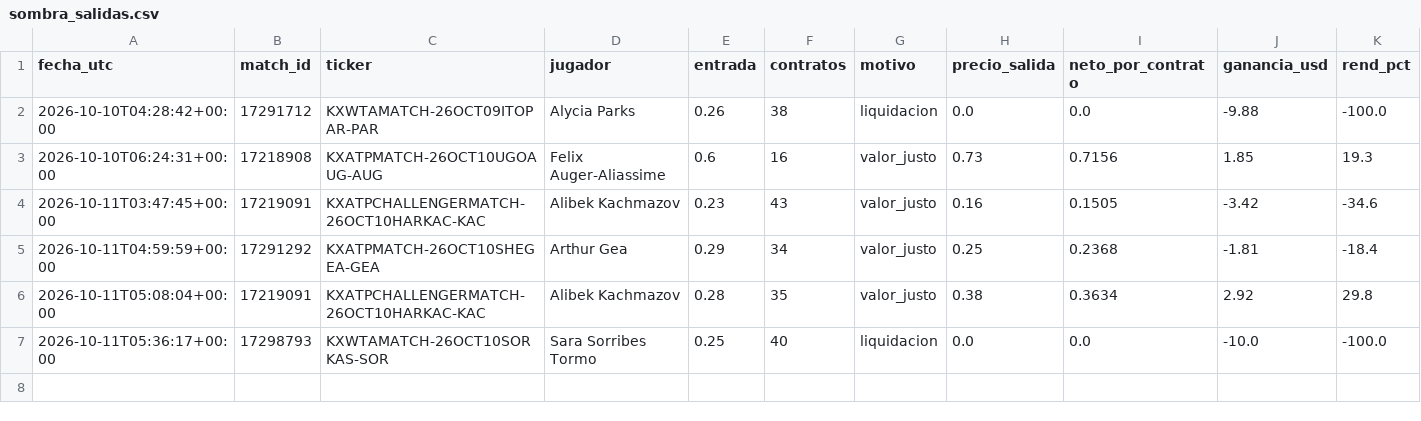
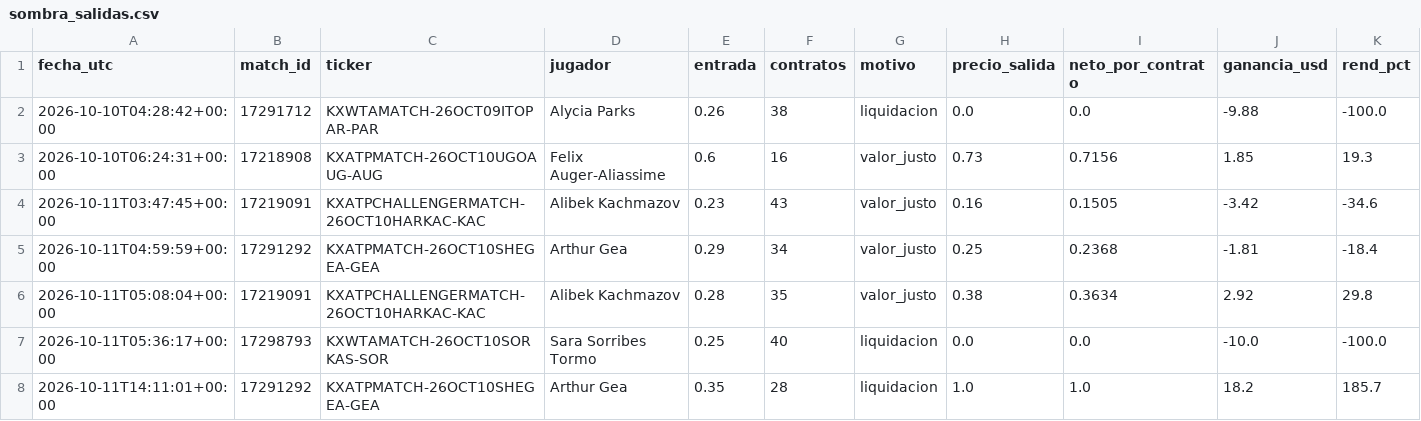
Before and after one commit to dineroforever/tenis-alertas, a CSV file: sombra_salidas.csv, drawn as a sheet; the diff names each change by its address in the sheet, - before the commit and + after, or states it on an @@ line.

```diff
--- a/sombra_salidas.csv
+++ b/sombra_salidas.csv
+row 8: 2026-10-11T14:11:01+00:00 | 17291292 | KXATPMATCH-26OCT10SHEGEA-GEA | Arthur Gea | 0.35 | 28 | liquidacion | 1.0 | 1.0 | 18.2 | 185.7
```
Also changed, not shown: candidatos.csv, sombra_entradas.csv, 4 other files.
